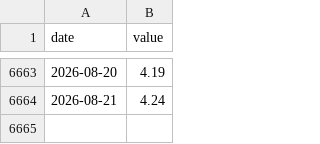
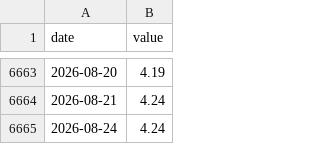
Before and after one commit to Hwang-gu/macro-invest-monitor, a CSV file: data/raw/us_2y.csv, drawn as a sheet; only a part is shown, gaps mark what is left out; the diff names each change by its address in the sheet, - before the commit and + after, or states it on an @@ line.

```diff
--- a/data/raw/us_2y.csv
+++ b/data/raw/us_2y.csv
+row 6665: 2026-08-24 | 4.24
```
Also changed, not shown: data/raw/us_10y.csv, data/raw/us_3m.csv, 14 other files.
